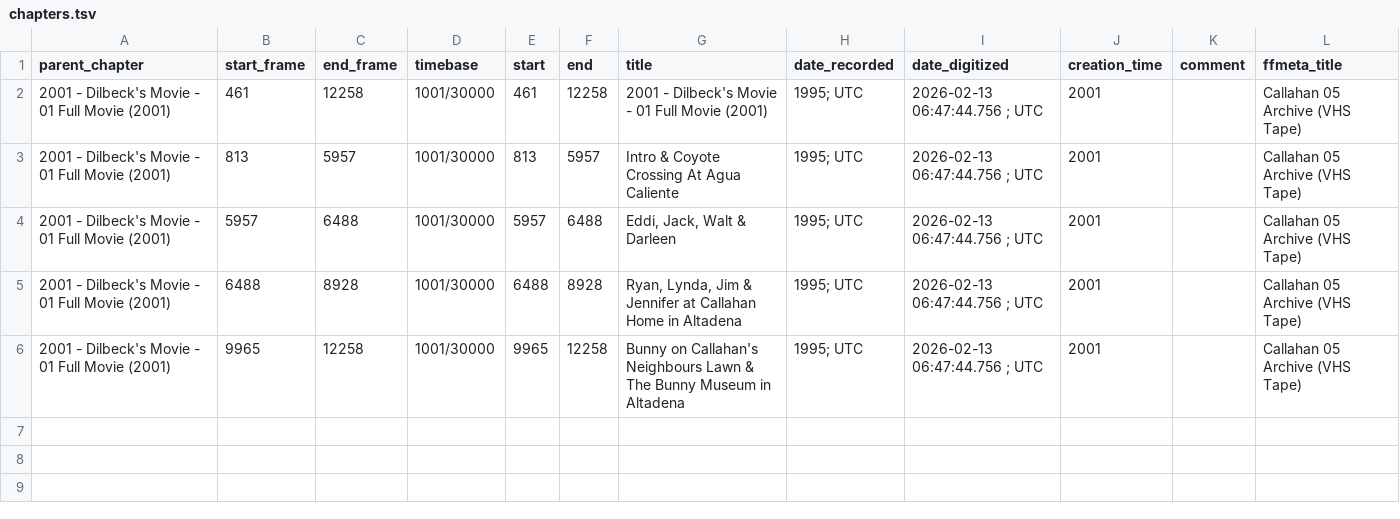
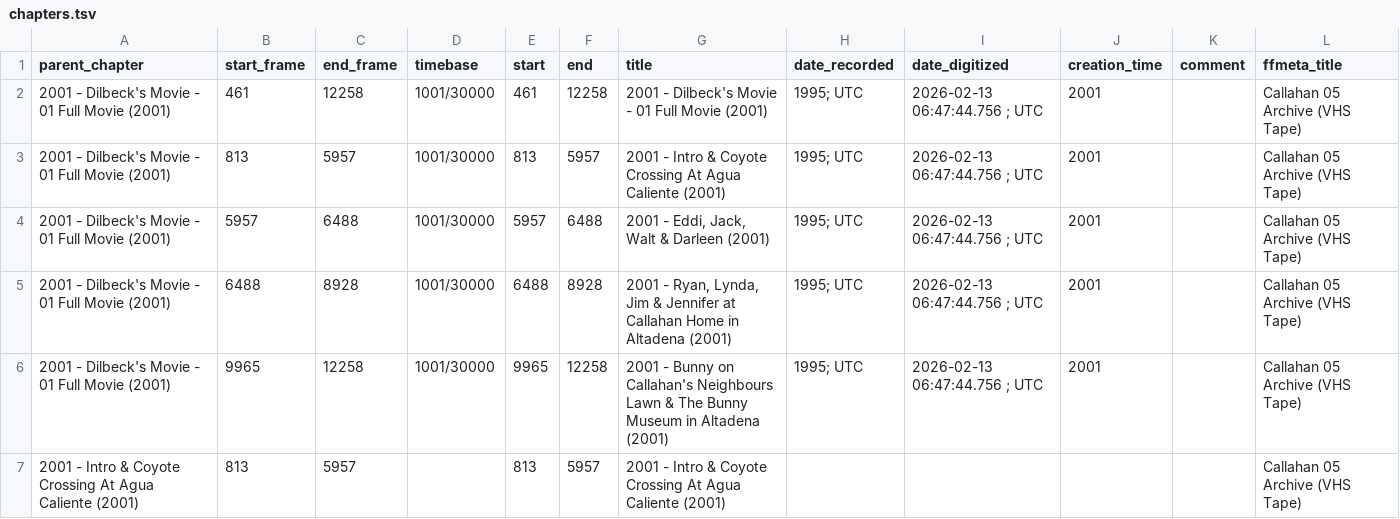
Before and after one commit to cove/imago, a TSV file: vhs/metadata/callahan_05_archive/chapters.tsv, drawn as a sheet.

```diff
--- a/vhs/metadata/callahan_05_archive/chapters.tsv
+++ b/vhs/metadata/callahan_05_archive/chapters.tsv
@@ -2,5 +2,6 @@ parent_chapter	start_frame	end_frame	timebase	start	end	title	date_recorded	date
 2001 - Dilbeck's Movie - 01 Full Movie (2001)	461	12258	1001/30000	461	12258	2001 - Dilbeck's Movie - 01 Full Movie (2001)	1995; UTC	2026-02-13 06:47:44.756 ; UTC	2001		Callahan 05 Archive (VHS Tape)
-2001 - Dilbeck's Movie - 01 Full Movie (2001)	813	5957	1001/30000	813	5957	Intro & Coyote Crossing At Agua Caliente	1995; UTC	2026-02-13 06:47:44.756 ; UTC	2001		Callahan 05 Archive (VHS Tape)
-2001 - Dilbeck's Movie - 01 Full Movie (2001)	5957	6488	1001/30000	5957	6488	Eddi, Jack, Walt & Darleen	1995; UTC	2026-02-13 06:47:44.756 ; UTC	2001		Callahan 05 Archive (VHS Tape)
-2001 - Dilbeck's Movie - 01 Full Movie (2001)	6488	8928	1001/30000	6488	8928	Ryan, Lynda, Jim & Jennifer at Callahan Home in Altadena	1995; UTC	2026-02-13 06:47:44.756 ; UTC	2001		Callahan 05 Archive (VHS Tape)
-2001 - Dilbeck's Movie - 01 Full Movie (2001)	9965	12258	1001/30000	9965	12258	Bunny on Callahan's Neighbours Lawn & The Bunny Museum in Altadena	1995; UTC	2026-02-13 06:47:44.756 ; UTC	2001		Callahan 05 Archive (VHS Tape)
+2001 - Dilbeck's Movie - 01 Full Movie (2001)	813	5957	1001/30000	813	5957	2001 - Intro & Coyote Crossing At Agua Caliente (2001)	1995; UTC	2026-02-13 06:47:44.756 ; UTC	2001		Callahan 05 Archive (VHS Tape)
+2001 - Dilbeck's Movie - 01 Full Movie (2001)	5957	6488	1001/30000	5957	6488	2001 - Eddi, Jack, Walt & Darleen (2001)	1995; UTC	2026-02-13 06:47:44.756 ; UTC	2001		Callahan 05 Archive (VHS Tape)
+2001 - Dilbeck's Movie - 01 Full Movie (2001)	6488	8928	1001/30000	6488	8928	2001 - Ryan, Lynda, Jim & Jennifer at Callahan Home in Altadena (2001)	1995; UTC	2026-02-13 06:47:44.756 ; UTC	2001		Callahan 05 Archive (VHS Tape)
+2001 - Dilbeck's Movie - 01 Full Movie (2001)	9965	12258	1001/30000	9965	12258	2001 - Bunny on Callahan's Neighbours Lawn & The Bunny Museum in Altadena (2001)	1995; UTC	2026-02-13 06:47:44.756 ; UTC	2001		Callahan 05 Archive (VHS Tape)
+2001 - Intro & Coyote Crossing At Agua Caliente (2001)	813	5957		813	5957	2001 - Intro & Coyote Crossing At Agua Caliente (2001)					Callahan 05 Archive (VHS Tape)
```
Also changed, not shown: 24 other files.
